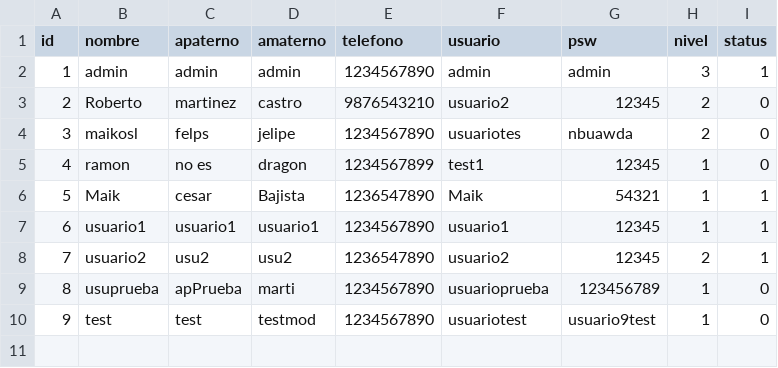
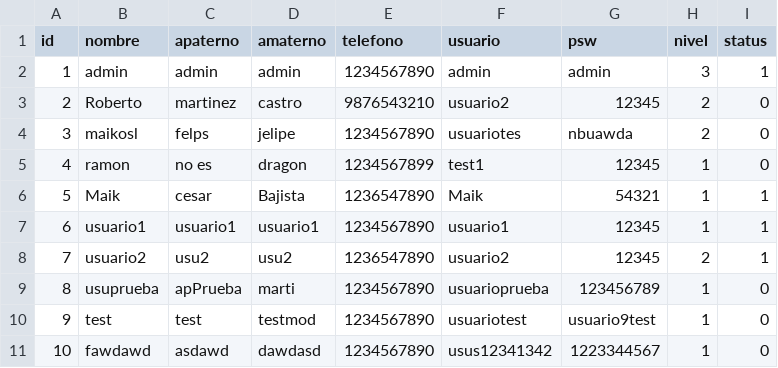
Before and after one commit to brianpm141/ComerciaizadoraDeAlimentos, a CSV file: Archivos/usuarios.csv, drawn as a sheet.

```diff
--- a/Archivos/usuarios.csv
+++ b/Archivos/usuarios.csv
@@ -10 +10,2 @@ id,nombre,apaterno,amaterno,telefono,usuario,psw,nivel,status
 9,test,test,testmod,1234567890,usuariotest,usuario9test,1,0
+10,fawdawd,asdawd,dawdasd,1234567890,usus12341342,1223344567,1,0
```
Also changed, not shown: Archivos/productos.csv, Archivos/registros.csv, 7 other files.
